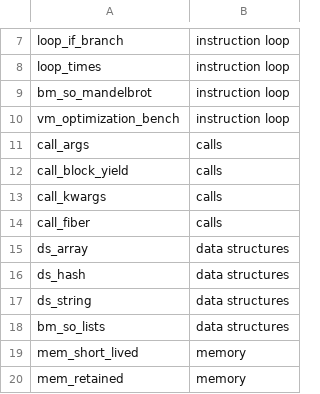
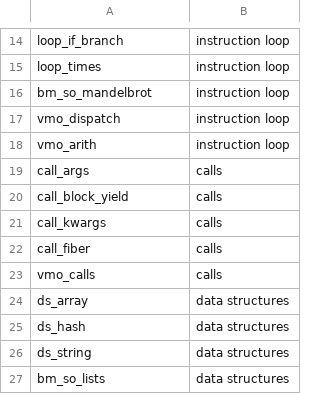
Before and after one commit to kishima/sabiruby, a TSV file: bench/categories.tsv, drawn as a sheet; only a part is shown, gaps mark what is left out; the shorter side is filled out with more unchanged rows; the diff covers the shown part only.

```diff
--- a/bench/categories.tsv
+++ b/bench/categories.tsv
@@ -9,3 +16,4 @@ loop_times	instruction loop
 bm_so_mandelbrot	instruction loop
-vm_optimization_bench	instruction loop
+vmo_dispatch	instruction loop
+vmo_arith	instruction loop
 call_args	calls
@@ -14,2 +22,3 @@ call_kwargs	calls
 call_fiber	calls
+vmo_calls	calls
 ds_array	data structures
```
Also changed, not shown: 10 added rows elsewhere in this file, 13 other files.
